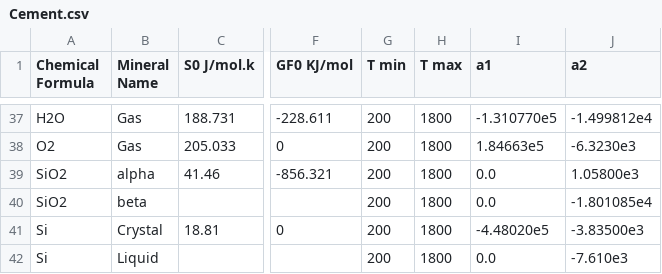
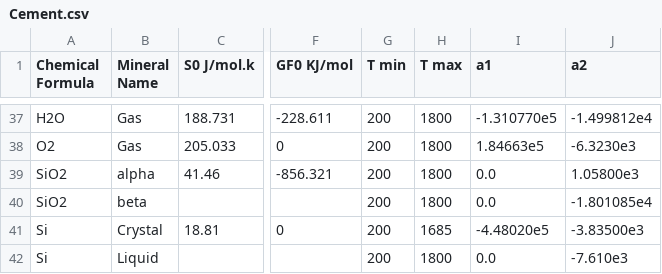
Before and after one commit to rkubosz/PyChemEng, a CSV file: src/chemeng/data/Cement.csv, drawn as a sheet; only a part is shown, gaps mark what is left out; the diff names each change by its address in the sheet, - before the commit and + after, or states it on an @@ line.

Commit message:
Fixed a temperature range

```diff
--- a/src/chemeng/data/Cement.csv
+++ b/src/chemeng/data/Cement.csv
-H41 (T max): 1800
+H41 (T max): 1685
```
